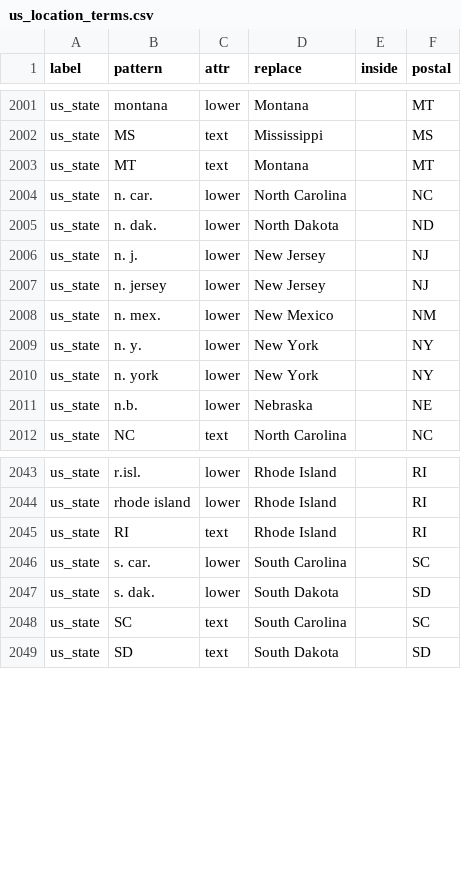
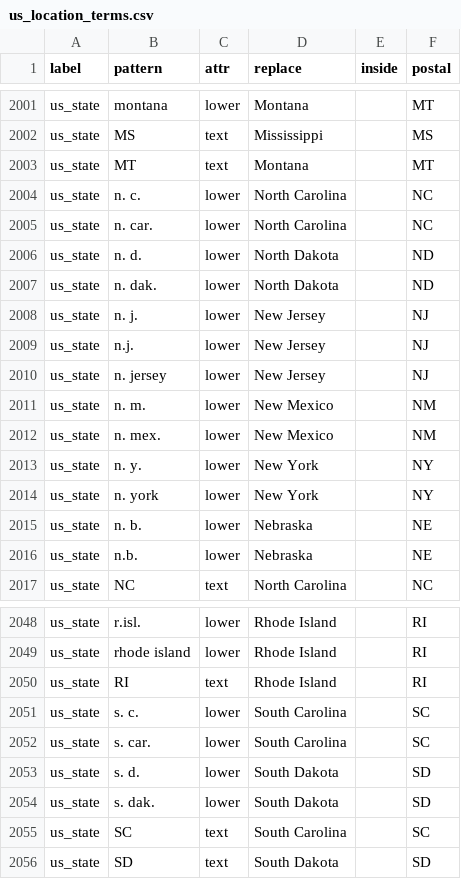
Before and after one commit to rafelafrance/traiter, a CSV file: traiter/pylib/rules/terms/us_location_terms.csv, drawn as a sheet; only a part is shown, gaps mark what is left out.

Commit message:
Allow Dublin Core Terms & add US state abbreviations

```diff
--- a/traiter/pylib/rules/terms/us_location_terms.csv
+++ b/traiter/pylib/rules/terms/us_location_terms.csv
@@ -2003,6 +2003,10 @@ us_state,MS,text,Mississippi,,MS
 us_state,MT,text,Montana,,MT
+us_state,n. c.,lower,North Carolina,,NC
 us_state,n. car.,lower,North Carolina,,NC
+us_state,n. d.,lower,North Dakota,,ND
 us_state,n. dak.,lower,North Dakota,,ND
 us_state,n. j.,lower,New Jersey,,NJ
+us_state,n.j.,lower,New Jersey,,NJ
 us_state,n. jersey,lower,New Jersey,,NJ
+us_state,n. m.,lower,New Mexico,,NM
 us_state,n. mex.,lower,New Mexico,,NM
@@ -2010,2 +2014,3 @@ us_state,n. y.,lower,New York,,NY
 us_state,n. york,lower,New York,,NY
+us_state,n. b.,lower,Nebraska,,NE
 us_state,n.b.,lower,Nebraska,,NE
@@ -2045,3 +2050,5 @@ us_state,rhode island,lower,Rhode Island,,RI
 us_state,RI,text,Rhode Island,,RI
+us_state,s. c.,lower,South Carolina,,SC
 us_state,s. car.,lower,South Carolina,,SC
+us_state,s. d.,lower,South Dakota,,SD
 us_state,s. dak.,lower,South Dakota,,SD
```
Also changed, not shown: 1 other file.
